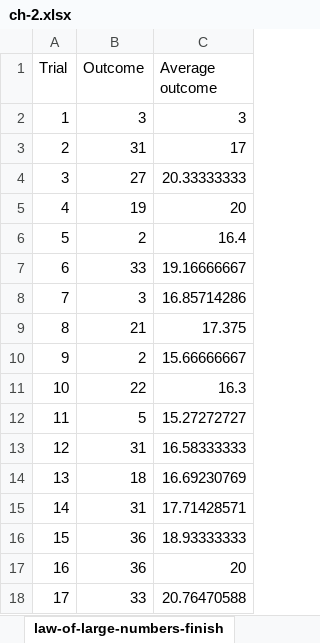
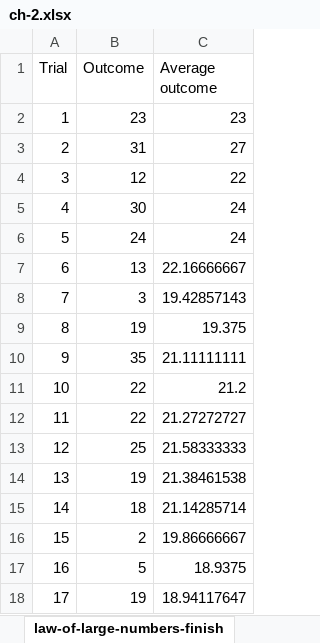
Before and after one commit to stringfestdata/advancing-into-analytics-book, an Excel workbook: ch-2.xlsx, sheet law-of-large-numbers-finish, drawn as a sheet; only a part is shown; values as stored, in another font and other column widths than the file's, no borders; charts and pictures not drawn; the diff covers the shown part only; the diff names each change by its address in the sheet, - before the commit and + after, or states it on an @@ line.

```diff
--- a/ch-2.xlsx (sheet law-of-large-numbers-finish)
+++ b/ch-2.xlsx (sheet law-of-large-numbers-finish)
-B2 (Outcome): 3
+B2 (Outcome): 23
-C2 (Average outcome): 3
+C2 (Average outcome): 23
-C3 (Average outcome): 17
+C3 (Average outcome): 27
-B4 (Outcome): 27
+B4 (Outcome): 12
-C4 (Average outcome): 20.33333333
+C4 (Average outcome): 22
-B5 (Outcome): 19
+B5 (Outcome): 30
-C5 (Average outcome): 20
+C5 (Average outcome): 24
-B6 (Outcome): 2
+B6 (Outcome): 24
-C6 (Average outcome): 16.4
+C6 (Average outcome): 24
-B7 (Outcome): 33
+B7 (Outcome): 13
-C7 (Average outcome): 19.16666667
+C7 (Average outcome): 22.16666667
-C8 (Average outcome): 16.85714286
+C8 (Average outcome): 19.42857143
-B9 (Outcome): 21
+B9 (Outcome): 19
-C9 (Average outcome): 17.375
+C9 (Average outcome): 19.375
-B10 (Outcome): 2
+B10 (Outcome): 35
-C10 (Average outcome): 15.66666667
+C10 (Average outcome): 21.11111111
-C11 (Average outcome): 16.3
+C11 (Average outcome): 21.2
-B12 (Outcome): 5
+B12 (Outcome): 22
-C12 (Average outcome): 15.27272727
+C12 (Average outcome): 21.27272727
-B13 (Outcome): 31
+B13 (Outcome): 25
-C13 (Average outcome): 16.58333333
+C13 (Average outcome): 21.58333333
-B14 (Outcome): 18
+B14 (Outcome): 19
-C14 (Average outcome): 16.69230769
+C14 (Average outcome): 21.38461538
-B15 (Outcome): 31
+B15 (Outcome): 18
-C15 (Average outcome): 17.71428571
+C15 (Average outcome): 21.14285714
-B16 (Outcome): 36
+B16 (Outcome): 2
-C16 (Average outcome): 18.93333333
+C16 (Average outcome): 19.86666667
-B17 (Outcome): 36
+B17 (Outcome): 5
-C17 (Average outcome): 20
+C17 (Average outcome): 18.9375
-B18 (Outcome): 33
+B18 (Outcome): 19
-C18 (Average outcome): 20.76470588
+C18 (Average outcome): 18.94117647
```
Also changed, not shown: 559 edited cells elsewhere in this sheet, sheet roulette-sample-mean-dist-finis, sheet roulette-dist-finish, sheet experimental-probability-finish, charts or pictures, ch-1.xlsx, ch-4.xlsx, 9 other files.
